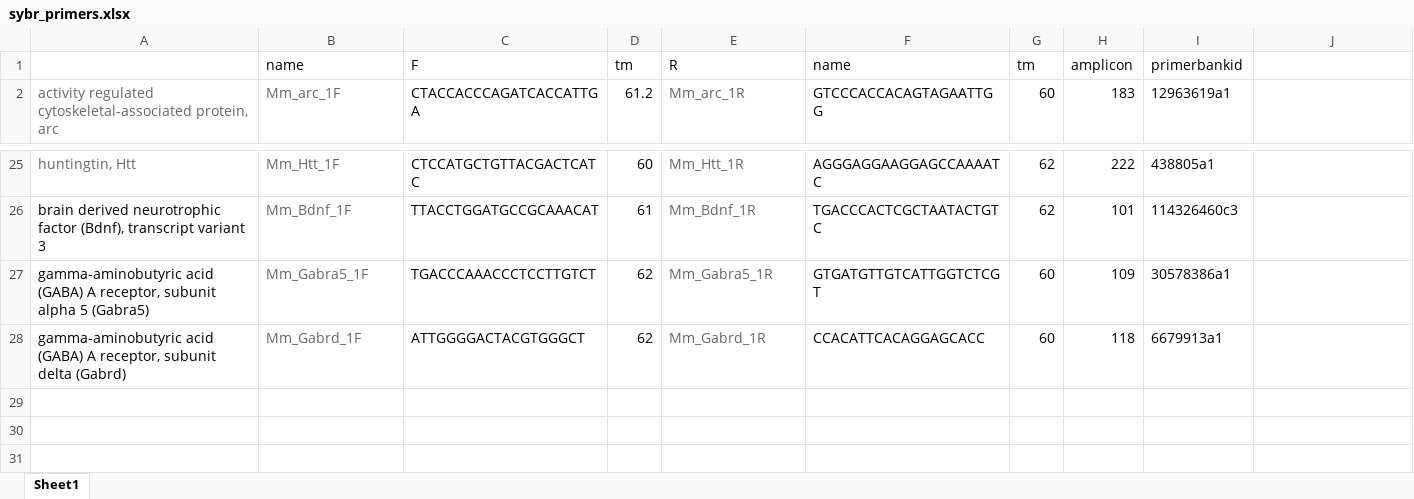
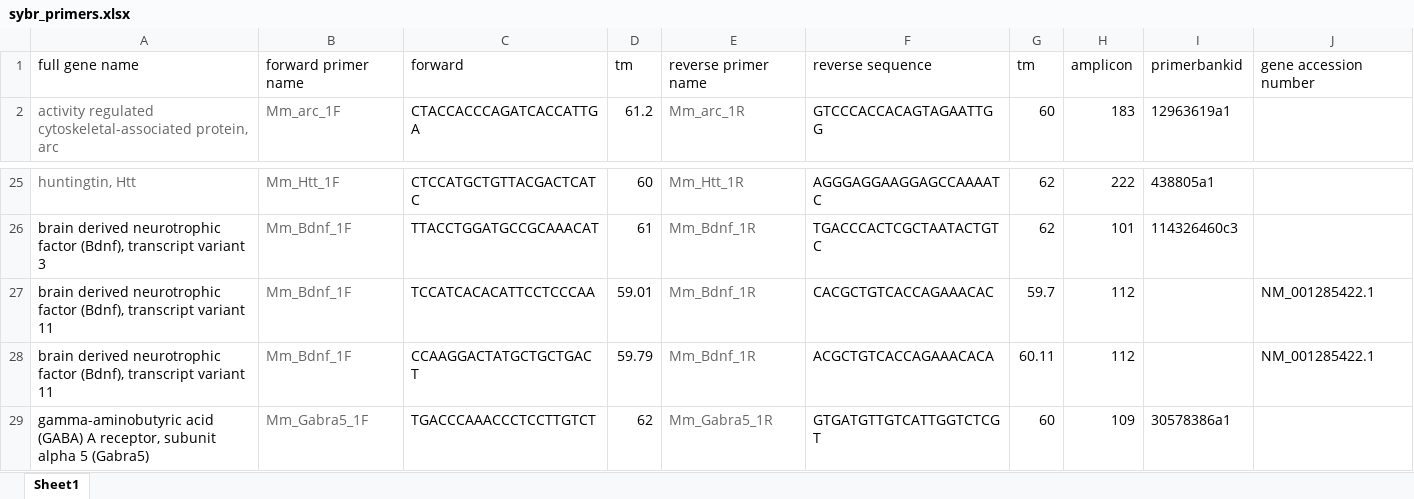
Before and after one commit to raynamharris/qPCR-mouse, an Excel workbook: primers/sybr_primers.xlsx, sheet Sheet1, drawn as a sheet; only a part is shown, gaps mark what is left out; the shorter side is filled out with more unchanged rows; values as stored, in another font and other column widths than the file's, no borders; removed rows and columns are numbered as before the commit, all else as after; the diff names each change by its address in the sheet, - before the commit and + after, or states it on an @@ line.

```diff
--- a/primers/sybr_primers.xlsx (sheet Sheet1)
+++ b/primers/sybr_primers.xlsx (sheet Sheet1)
-row 1:  | name | F | tm | R | name | tm | amplicon | primerbankid
+row 1: full gene name | forward primer name | forward | tm | reverse primer name | reverse sequence | tm | amplicon | primerbankid | gene accession number
+row 27: brain derived neurotrophic factor (Bdnf), transcript variant 11 | Mm_Bdnf_1F | TCCATCACACATTCCTCCCAA | 59.01 | Mm_Bdnf_1R | CACGCTGTCACCAGAAACAC | 59.7 | 112 |  | NM_001285422.1
+row 28: brain derived neurotrophic factor (Bdnf), transcript variant 11 | Mm_Bdnf_1F | CCAAGGACTATGCTGCTGACT | 59.79 | Mm_Bdnf_1R | ACGCTGTCACCAGAAACACA | 60.11 | 112 |  | NM_001285422.1
```
Also changed, not shown: 50 other files.
